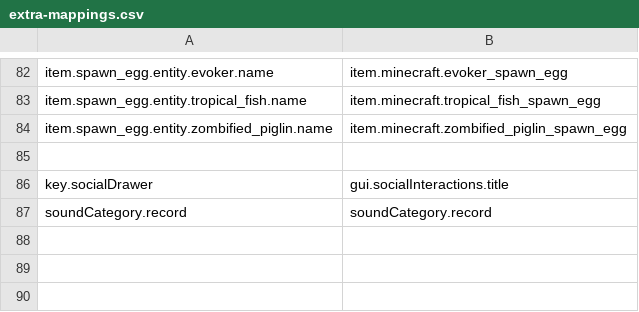
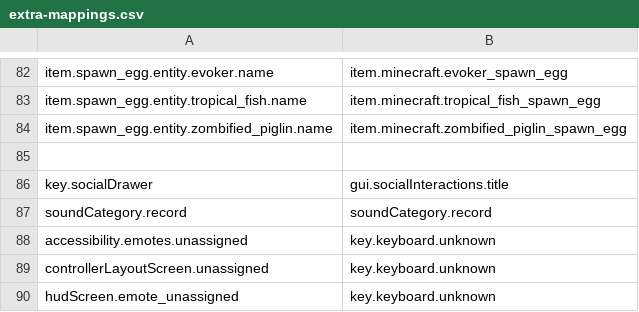
Before and after one commit to Madis0/mc-language-porter, a CSV file: extra-mappings.csv, drawn as a sheet; only a part is shown, gaps mark what is left out; the diff names each change by its address in the sheet, - before the commit and + after, or states it on an @@ line.

```diff
--- a/extra-mappings.csv
+++ b/extra-mappings.csv
+row 88: accessibility.emotes.unassigned | key.keyboard.unknown
+row 89: controllerLayoutScreen.unassigned | key.keyboard.unknown
+row 90: hudScreen.emote_unassigned | key.keyboard.unknown
```
Also changed, not shown: mappings.csv, 1 other file.
